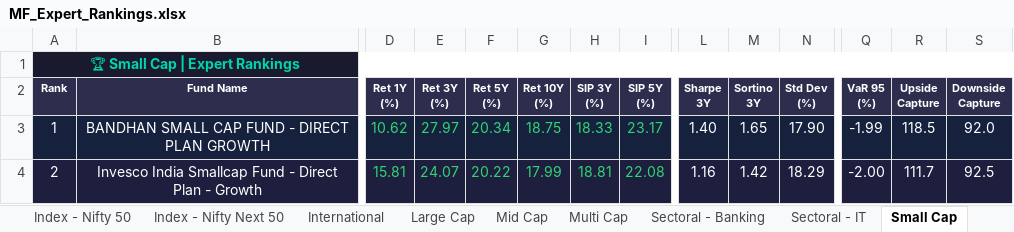
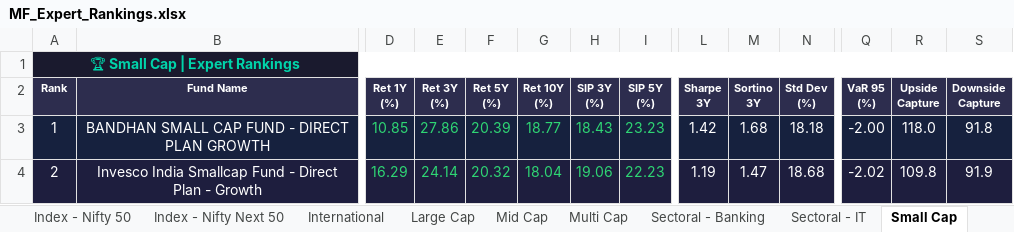
Before and after one commit to myfinancialria/mf-data-fetcher, an Excel workbook: output/MF_Expert_Rankings.xlsx, sheet Small Cap, drawn as a sheet; only a part is shown, gaps mark what is left out; values as stored, in another font and other column widths than the file's, no borders; the diff covers the shown part only; the diff names each change by its address in the sheet, - before the commit and + after, or states it on an @@ line.

```diff
--- a/output/MF_Expert_Rankings.xlsx (sheet Small Cap)
+++ b/output/MF_Expert_Rankings.xlsx (sheet Small Cap)
-D3 (Ret 1Y (%)): 10.62
+D3 (Ret 1Y (%)): 10.85
-E3 (Ret 3Y (%)): 27.97
+E3 (Ret 3Y (%)): 27.86
-F3 (Ret 5Y (%)): 20.34
+F3 (Ret 5Y (%)): 20.39
-G3 (Ret 10Y (%)): 18.75
+G3 (Ret 10Y (%)): 18.77
-H3 (SIP 3Y (%)): 18.33
+H3 (SIP 3Y (%)): 18.43
-I3 (SIP 5Y (%)): 23.17
+I3 (SIP 5Y (%)): 23.23
-L3 (Sharpe 3Y): 1.40
+L3 (Sharpe 3Y): 1.42
-M3 (Sortino 3Y): 1.65
+M3 (Sortino 3Y): 1.68
-N3 (Std Dev (%)): 17.90
+N3 (Std Dev (%)): 18.18
-Q3 (VaR 95 (%)): -1.99
+Q3 (VaR 95 (%)): -2.00
-R3 (Upside Capture): 118.5
+R3 (Upside Capture): 118.0
-S3 (Downside Capture): 92.0
+S3 (Downside Capture): 91.8
-D4 (Ret 1Y (%)): 15.81
+D4 (Ret 1Y (%)): 16.29
-E4 (Ret 3Y (%)): 24.07
+E4 (Ret 3Y (%)): 24.14
-F4 (Ret 5Y (%)): 20.22
+F4 (Ret 5Y (%)): 20.32
-G4 (Ret 10Y (%)): 17.99
+G4 (Ret 10Y (%)): 18.04
-H4 (SIP 3Y (%)): 18.81
+H4 (SIP 3Y (%)): 19.06
-I4 (SIP 5Y (%)): 22.08
+I4 (SIP 5Y (%)): 22.23
-L4 (Sharpe 3Y): 1.16
+L4 (Sharpe 3Y): 1.19
-M4 (Sortino 3Y): 1.42
+M4 (Sortino 3Y): 1.47
-N4 (Std Dev (%)): 18.29
+N4 (Std Dev (%)): 18.68
-Q4 (VaR 95 (%)): -2.00
+Q4 (VaR 95 (%)): -2.02
-R4 (Upside Capture): 111.7
+R4 (Upside Capture): 109.8
-S4 (Downside Capture): 92.5
+S4 (Downside Capture): 91.9
```
Also changed, not shown: 14 added rows, 15 removed rows, 774 edited cells and cell formats elsewhere in this sheet, sheet Mid Cap, sheet Sectoral - Banking, sheet Flexi Cap, sheet ELSS, sheet Large Cap, sheet Balanced Advantage, 11 more sheets, 5 other files.
